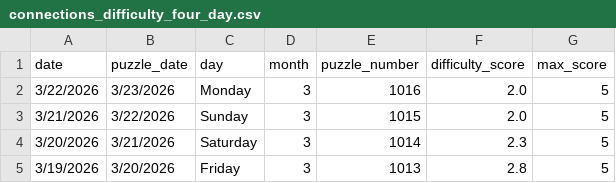
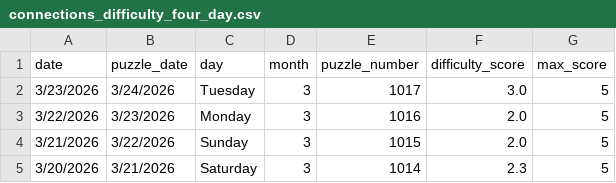
Before and after one commit to EricSev/connections_difficulty_scraper, a CSV file: data/connections_difficulty_four_day.csv, drawn as a sheet; removed rows and columns are numbered as before the commit, all else as after; the diff names each change by its address in the sheet, - before the commit and + after, or states it on an @@ line.

```diff
--- a/data/connections_difficulty_four_day.csv
+++ b/data/connections_difficulty_four_day.csv
+row 2: 3/23/2026 | 3/24/2026 | Tuesday | 3 | 1017 | 3.0 | 5
-row 5: 3/19/2026 | 3/20/2026 | Friday | 3 | 1013 | 2.8 | 5
```
Also changed, not shown: data/connections_difficulty_daily.csv, data/connections_difficulty_history.csv, 3 other files.
